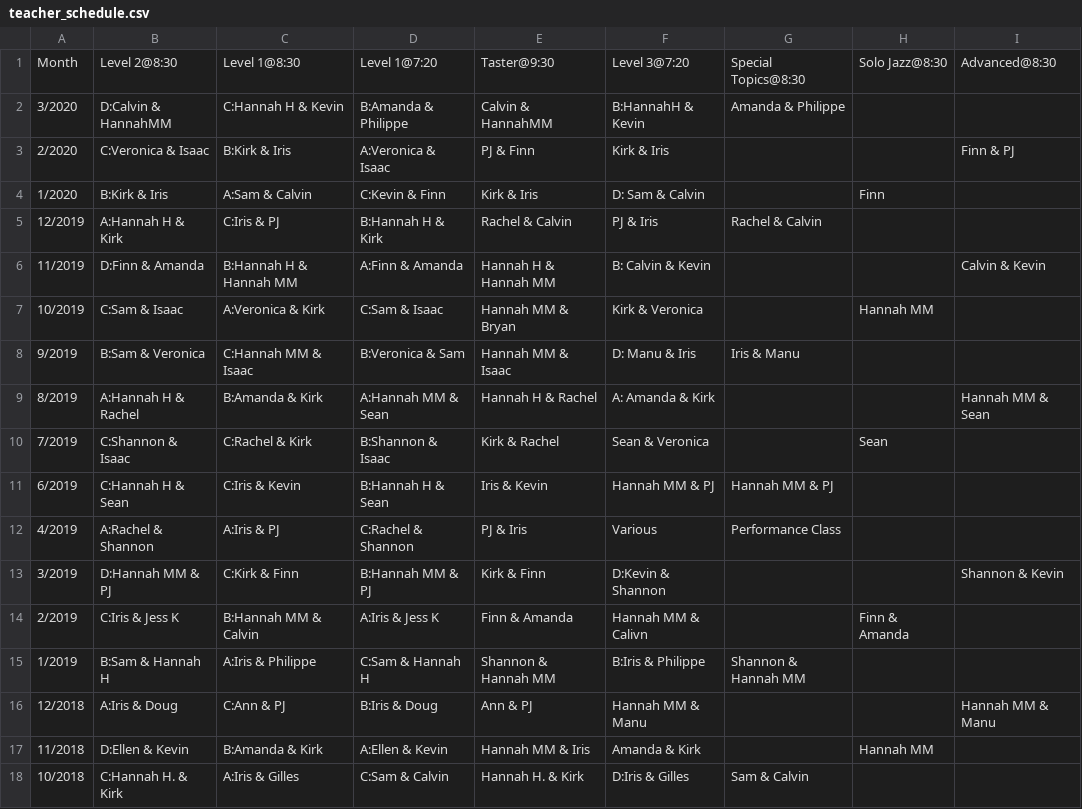
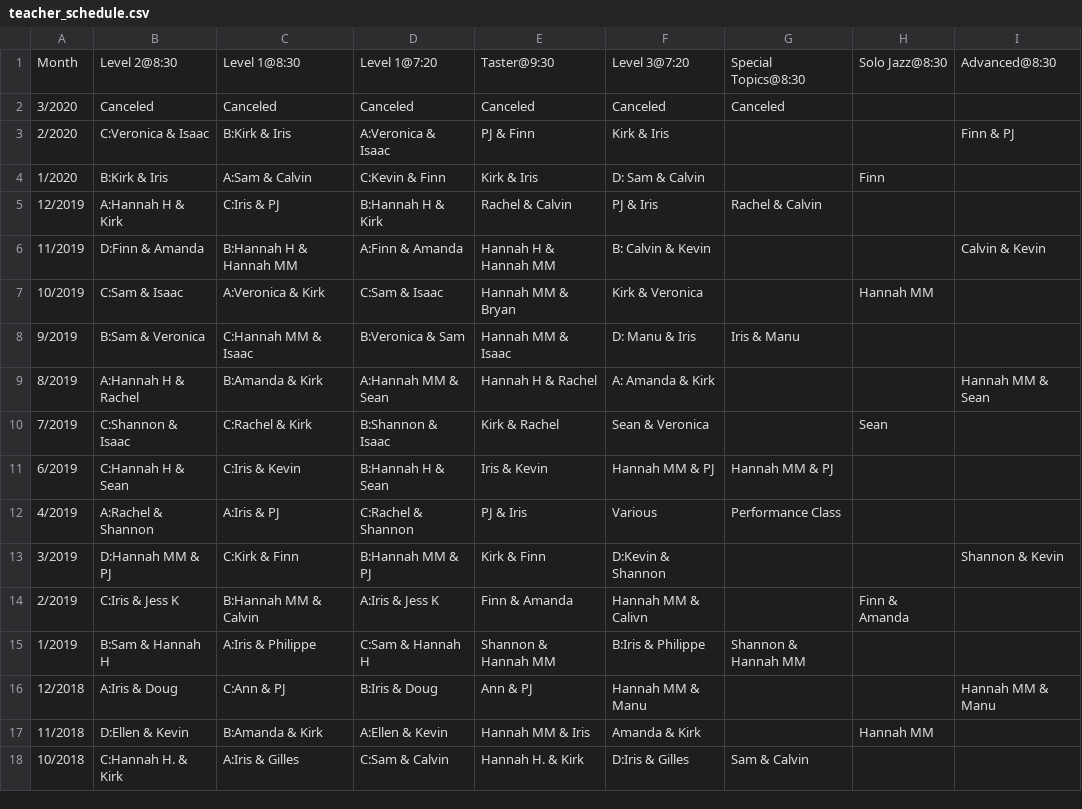
Before and after one commit to SugarPushCode/920-special-static, a CSV file: teacher_schedule.csv, drawn as a sheet.

Commit message:
Cancel classes

```diff
--- a/teacher_schedule.csv
+++ b/teacher_schedule.csv
@@ -1,3 +1,3 @@
 Month,      Level 2@8:30,       Level 1@8:30,           Level 1@7:20,       Taster@9:30,          Level 3@7:20,       Special Topics@8:30,    Solo Jazz@8:30, Advanced@8:30
-3/2020,     D:Calvin & HannahMM,C:Hannah H & Kevin,     B:Amanda & Philippe,Calvin & HannahMM,    B:HannahH & Kevin,  Amanda & Philippe,      ,               ,
+3/2020,     Canceled,           Canceled,               Canceled,           Canceled,             Canceled,           Canceled,               ,               ,
 2/2020,     C:Veronica & Isaac, B:Kirk & Iris,          A:Veronica & Isaac, PJ & Finn,            Kirk & Iris,        ,                       ,               Finn & PJ
```
